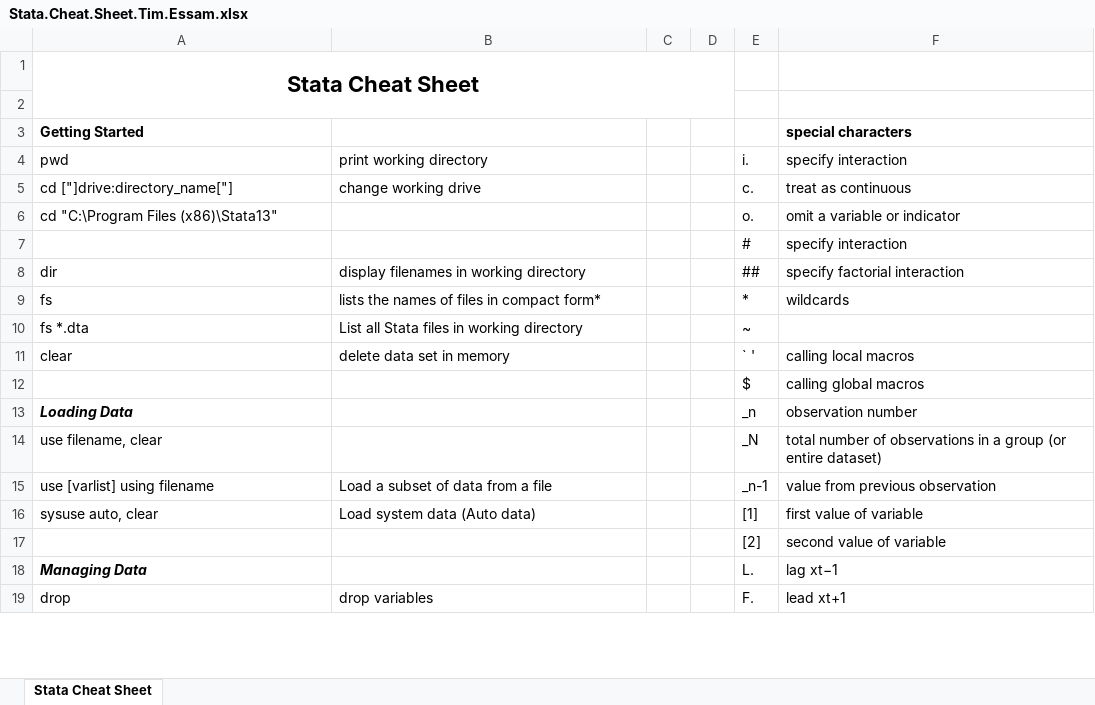
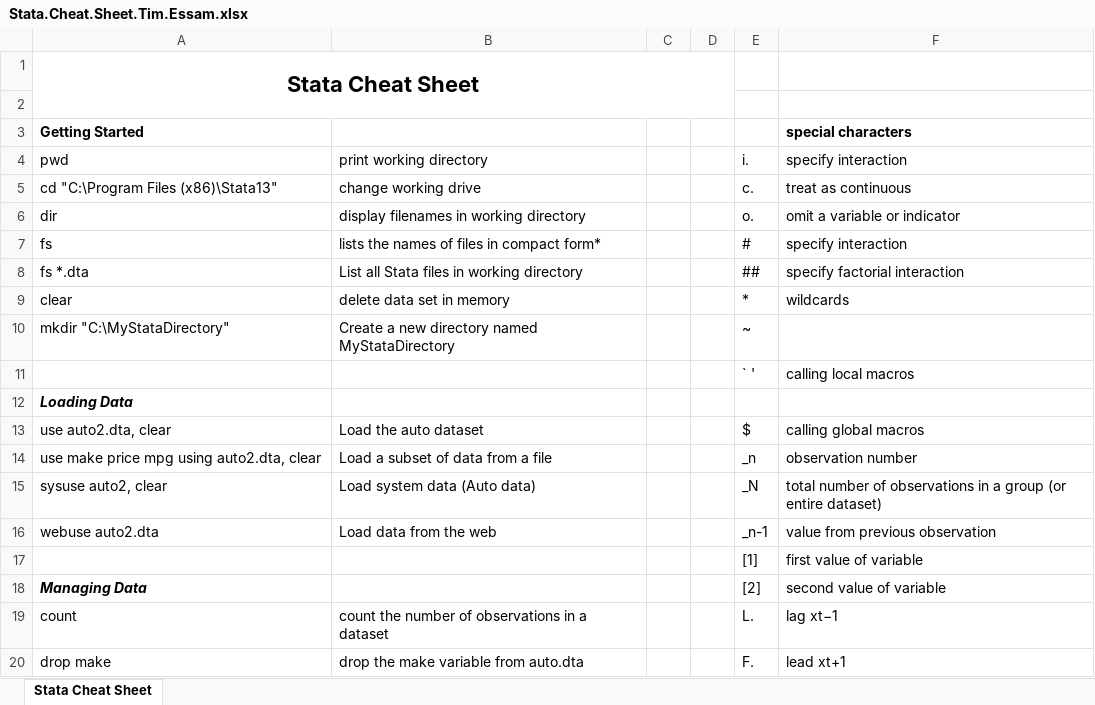
Before and after one commit to tessam30/DataVizPractice, an Excel workbook: Stata.Cheat.Sheet.Tim.Essam.xlsx, sheet Stata Cheat Sheet, drawn as a sheet; only a part is shown; values as stored, in another font and other column widths than the file's, no borders; removed rows and columns are numbered as before the commit, all else as after; the diff covers the shown part only; the diff names each change by its address in the sheet, - before the commit and + after, or states it on an @@ line.

```diff
--- a/Stata.Cheat.Sheet.Tim.Essam.xlsx (sheet Stata Cheat Sheet)
+++ b/Stata.Cheat.Sheet.Tim.Essam.xlsx (sheet Stata Cheat Sheet)
-row 5: cd ["]drive:directory_name["] | change working drive |  |  | c. | treat as continuous
-B5: (empty)
+B5: change working drive
-E5: o.
+E5: c.
-F5: omit a variable or indicator
+F5: treat as continuous
-row 7:  |  |  |  | # | specify interaction
-E6: ##
+E6: o.
-F6: specify factorial interaction
+F6: omit a variable or indicator
-E7: *
+E7: #
-F7: wildcards
+F7: specify interaction
-E8: ~
+E8: ##
-F8: (empty)
+F8: specify factorial interaction
-E9: ` '
+E9: *
-F9: calling local macros
+F9: wildcards
-row 12:  |  |  |  | $ | calling global macros
+row 10: mkdir "C:\MyStataDirectory" | Create a new directory named MyStataDirectory |  |  | ~
+row 11:  |  |  |  | ` ' | calling local macros
-E12: _n
+E12: (empty)
-F12: observation number
+F12: (empty)
+row 13: use auto2.dta, clear | Load the auto dataset |  |  | $ | calling global macros
+row 14: use make price mpg using auto2.dta, clear | Load a subset of data from a file |  |  | _n | observation number
-A15: use filename, clear
+A15: sysuse auto2, clear
-B15: (empty)
+B15: Load system data (Auto data)
-A16: use [varlist] using filename
+A16: webuse auto2.dta
-B16: Load a subset of data from a file
+B16: Load data from the web
-A17: sysuse auto, clear
+A17: (empty)
-B17: Load system data (Auto data)
+B17: (empty)
-row 17:  |  |  |  | [2] | second value of variable
-E18: L.
+E18: [2]
-F18: lag xt−1
+F18: second value of variable
+row 19: count | count the number of observations in a dataset |  |  | L. | lag xt−1
-A20: drop
+A20: drop make
-B20: drop variables
+B20: drop the make variable from auto.dta
```
Also changed, not shown: 29 added rows, 14 removed rows, 1 moved row and 19 edited cells elsewhere in this sheet, 4 other files.
